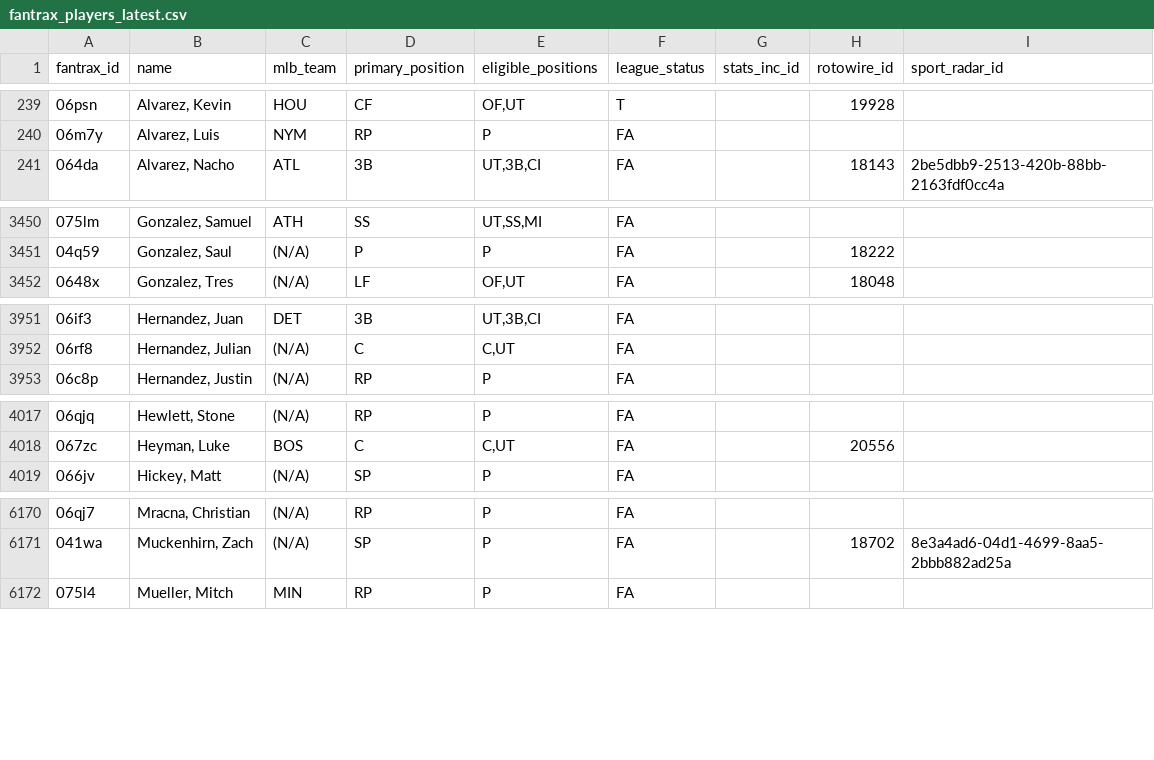
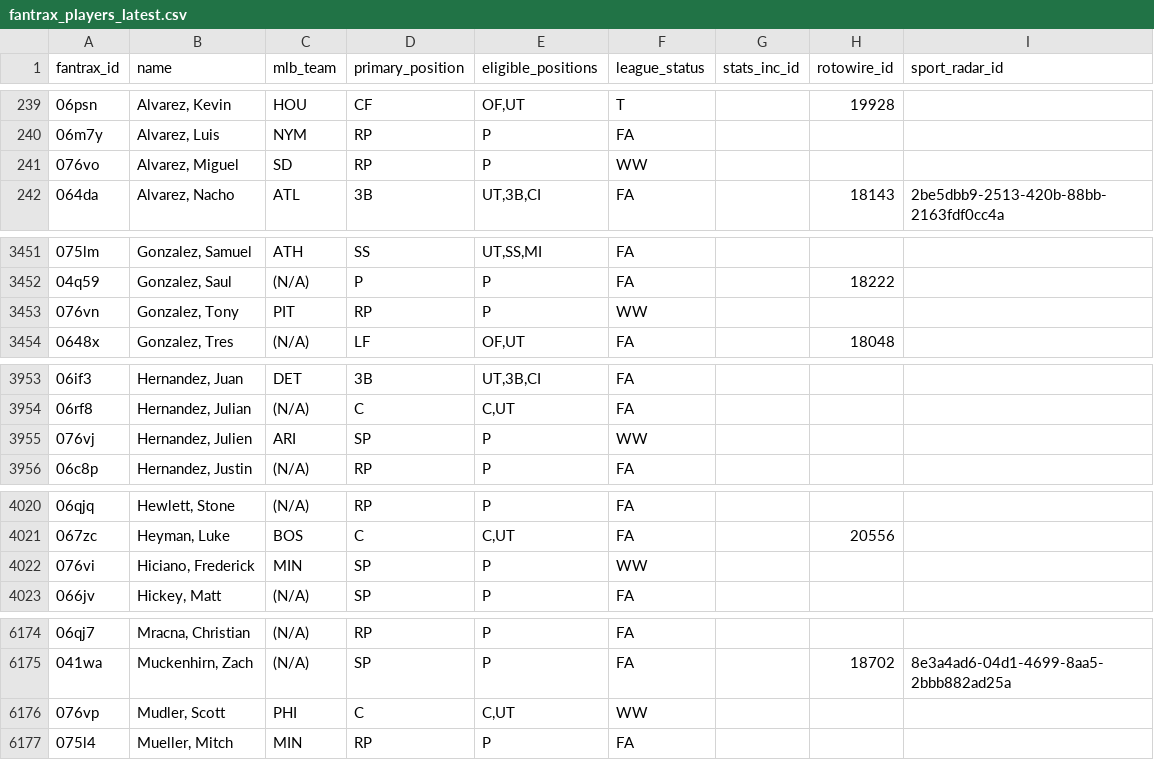
Before and after one commit to youtube-dinner/baseball_analytics, a CSV file: outputs/fantrax_export/fantrax_players_latest.csv, drawn as a sheet; only a part is shown, gaps mark what is left out; the diff covers the shown part only.

```diff
--- a/outputs/fantrax_export/fantrax_players_latest.csv
+++ b/outputs/fantrax_export/fantrax_players_latest.csv
@@ -240,2 +240,3 @@ fantrax_id,name,mlb_team,primary_position,eligible_positions,league_status,stats
 06m7y,"Alvarez, Luis",NYM,RP,P,FA,,,
+076vo,"Alvarez, Miguel",SD,RP,P,WW,,,
 064da,"Alvarez, Nacho",ATL,3B,"UT,3B,CI",FA,,18143,2be5dbb9-2513-420b-88bb-2163fdf0cc4a
@@ -3451,2 +3452,3 @@ fantrax_id,name,mlb_team,primary_position,eligible_positions,league_status,stats
 04q59,"Gonzalez, Saul",(N/A),P,P,FA,,18222,
+076vn,"Gonzalez, Tony",PIT,RP,P,WW,,,
 0648x,"Gonzalez, Tres",(N/A),LF,"OF,UT",FA,,18048,
@@ -3952,2 +3954,3 @@ fantrax_id,name,mlb_team,primary_position,eligible_positions,league_status,stats
 06rf8,"Hernandez, Julian",(N/A),C,"C,UT",FA,,,
+076vj,"Hernandez, Julien",ARI,SP,P,WW,,,
 06c8p,"Hernandez, Justin",(N/A),RP,P,FA,,,
@@ -4018,2 +4021,3 @@ fantrax_id,name,mlb_team,primary_position,eligible_positions,league_status,stats
 067zc,"Heyman, Luke",BOS,C,"C,UT",FA,,20556,
+076vi,"Hiciano, Frederick",MIN,SP,P,WW,,,
 066jv,"Hickey, Matt",(N/A),SP,P,FA,,,
@@ -6171,2 +6175,3 @@ fantrax_id,name,mlb_team,primary_position,eligible_positions,league_status,stats
 041wa,"Muckenhirn, Zach",(N/A),SP,P,FA,,18702,8e3a4ad6-04d1-4699-8aa5-2bbb882ad25a
+076vp,"Mudler, Scott",PHI,C,"C,UT",WW,,,
 075l4,"Mueller, Mitch",MIN,RP,P,FA,,,
```
Also changed, not shown: 5 added rows and 27 edited cells elsewhere in this file, outputs/fantasy_baseball_analytics/free_agent_hitters.csv, outputs/fantasy_baseball_analytics/free_agent_pitchers.csv, 14 other files.
